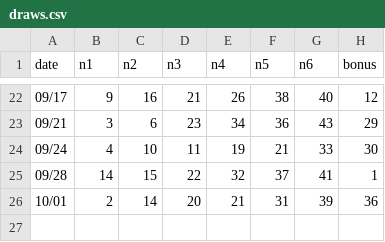
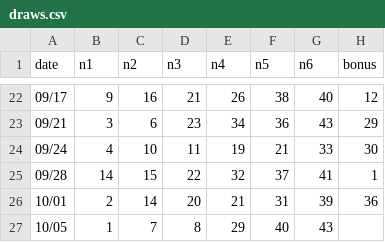
Before and after one commit to h528ttzbcn-lgtm/-, a CSV file: loto6/draws.csv, drawn as a sheet; only a part is shown, gaps mark what is left out; the diff names each change by its address in the sheet, - before the commit and + after, or states it on an @@ line.

```diff
--- a/loto6/draws.csv
+++ b/loto6/draws.csv
+row 27: 10/05 | 1 | 7 | 8 | 29 | 40 | 43
```
